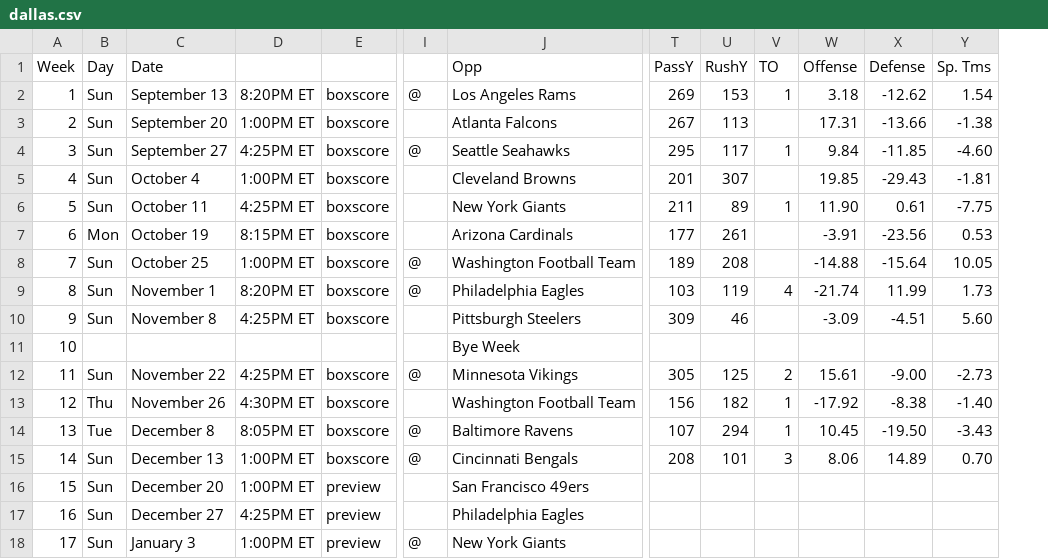
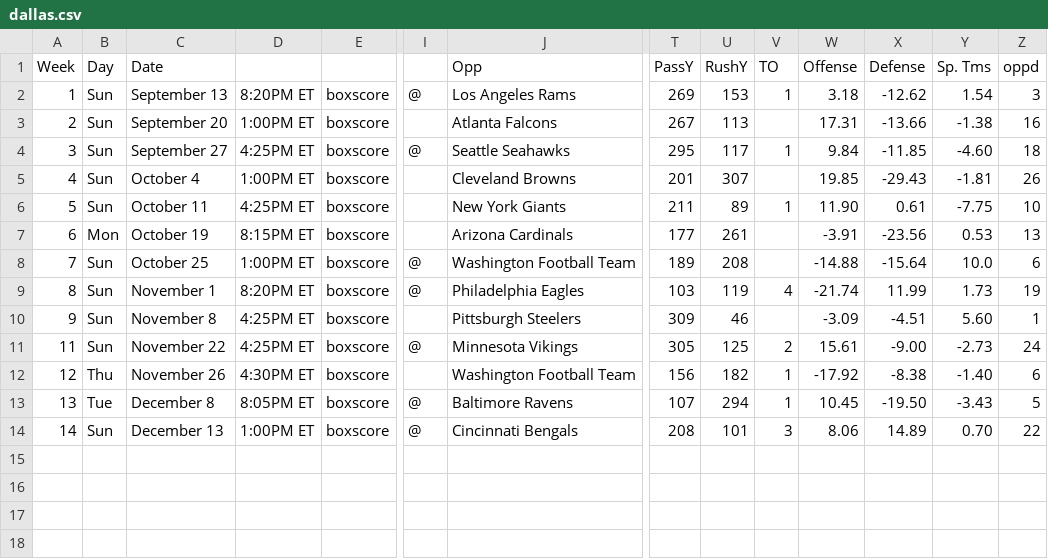
Before and after one commit to 13kmetro1/Regression-NFL-Project, a CSV file: Regression NFL Project/Schedules/dallas.csv, drawn as a sheet; only a part is shown, gaps mark what is left out; removed rows and columns are numbered as before the commit, all else as after; rows hold the shown columns only; the diff names each change by its address in the sheet, - before the commit and + after, or states it on an @@ line.

Commit message:
Update dallas.csv

```diff
--- a/Regression NFL Project/Schedules/dallas.csv
+++ b/Regression NFL Project/Schedules/dallas.csv
+column Z, rows 1-14: oppd | 3 | 16 | 18 | 26 | 10 | 13 | 6 | 19 | 1 | 24 | 6 | 5 | 22
-Y8: 10.05
+Y8: 10.0
-row 11: 10 |  |  |  |  |  | Bye Week
-row 16: 15 | Sun | December 20 | 1:00PM ET | preview |  | San Francisco 49ers
-row 17: 16 | Sun | December 27 | 4:25PM ET | preview |  | Philadelphia Eagles
-row 18: 17 | Sun | January 3 | 1:00PM ET | preview | @ | New York Giants
```
